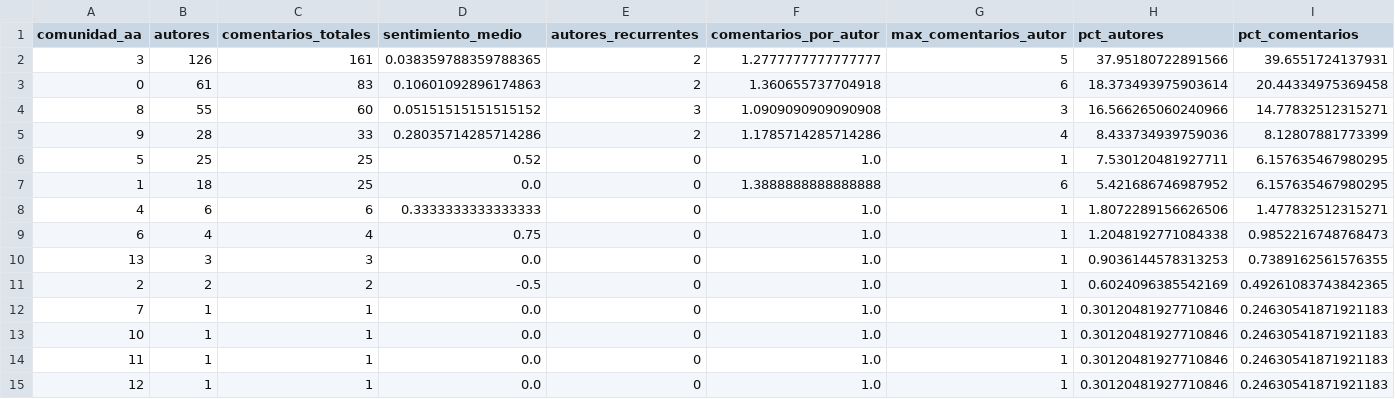
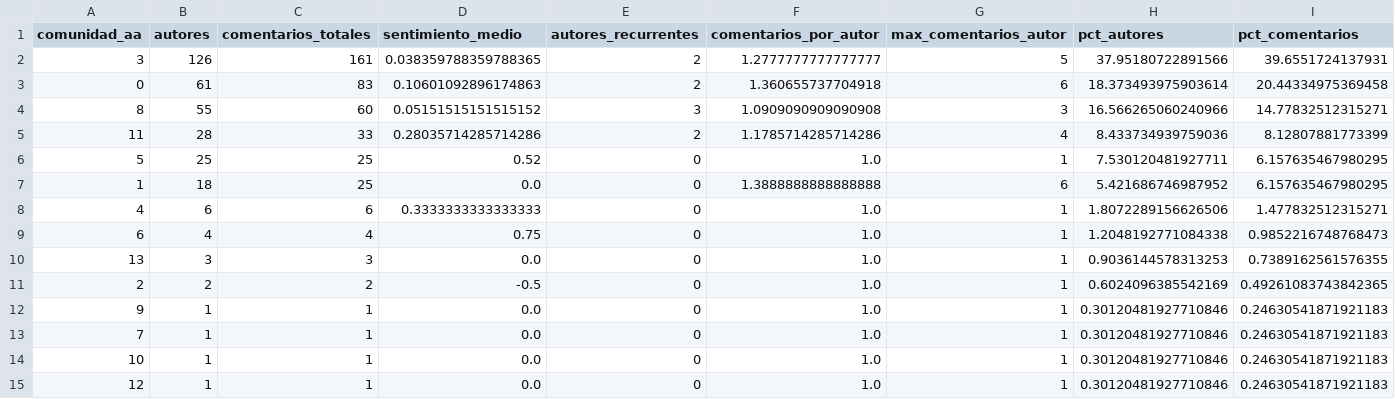
Before and after one commit to lirofiro-dev/LAB6, a CSV file: Laboratorio_6_YouTube/resultados/tablas/comunidades_resumen_aa.csv, drawn as a sheet.

```diff
--- a/Laboratorio_6_YouTube/resultados/tablas/comunidades_resumen_aa.csv
+++ b/Laboratorio_6_YouTube/resultados/tablas/comunidades_resumen_aa.csv
@@ -4,3 +4,3 @@
 8,55,60,0.05151515151515152,3,1.0909090909090908,3,16.566265060240966,14.77832512315271
-9,28,33,0.28035714285714286,2,1.1785714285714286,4,8.433734939759036,8.12807881773399
+11,28,33,0.28035714285714286,2,1.1785714285714286,4,8.433734939759036,8.12807881773399
 5,25,25,0.52,0,1.0,1,7.530120481927711,6.157635467980295
@@ -11,5 +11,5 @@
 2,2,2,-0.5,0,1.0,1,0.6024096385542169,0.49261083743842365
+9,1,1,0.0,0,1.0,1,0.30120481927710846,0.24630541871921183
 7,1,1,0.0,0,1.0,1,0.30120481927710846,0.24630541871921183
 10,1,1,0.0,0,1.0,1,0.30120481927710846,0.24630541871921183
-11,1,1,0.0,0,1.0,1,0.30120481927710846,0.24630541871921183
 12,1,1,0.0,0,1.0,1,0.30120481927710846,0.24630541871921183
```
Also changed, not shown: Laboratorio_6_YouTube/resultados/tablas/comunidades_autores_aa.csv, Laboratorio_6_YouTube/resultados/tablas/comunidades_canales.csv, 14 other files.
